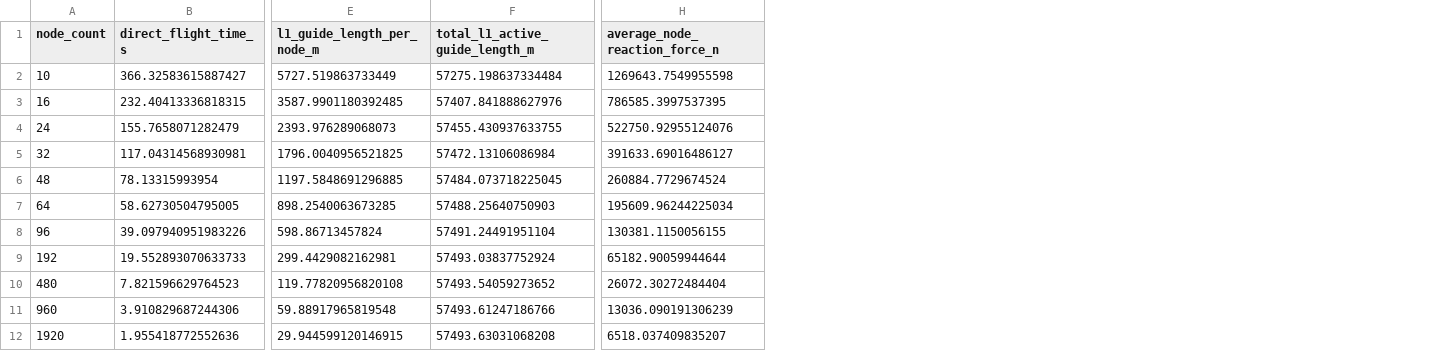
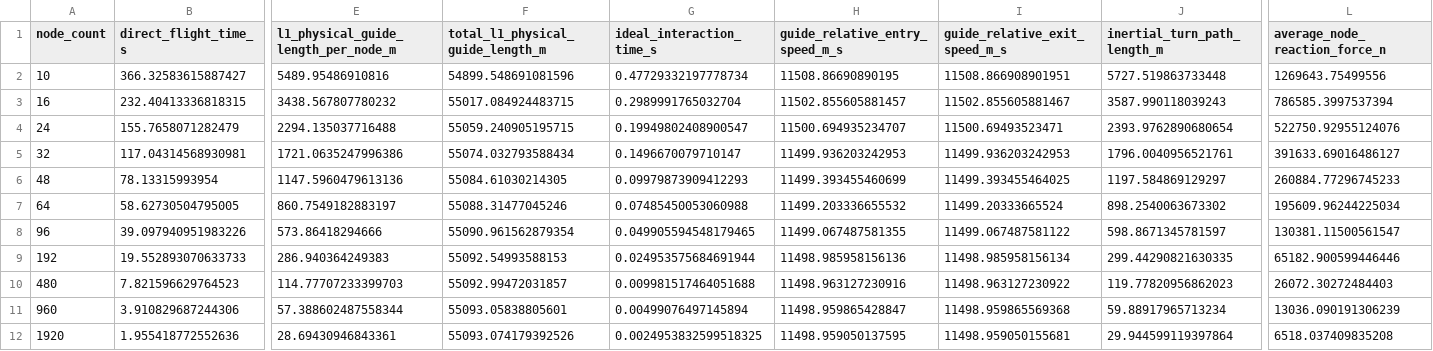
Before and after one commit to kerby2000/orbital-ring, a CSV file: evidence/or-1.1/node-count-l1.csv, drawn as a sheet; only a part is shown, gaps mark what is left out; removed rows and columns are numbered as before the commit, all else as after; the diff names each change by its address in the sheet, - before the commit and + after, or states it on an @@ line.

Commit message:
Regenerate OR-1.1B canonical evidence

```diff
--- a/evidence/or-1.1/node-count-l1.csv
+++ b/evidence/or-1.1/node-count-l1.csv
-column E (l1_guide_length_per_node_m), rows 2-12: 5727.519863733449 | 3587.9901180392485 | 2393.976289068073 | 1796.0040956521825 | 1197.5848691296885 | 898.2540063673285 | 598.86713457824 | 299.4429082162981 | 119.77820956820108 | 59.88917965819548 | 29.944599120146915
-column F (total_l1_active_guide_length_m), rows 2-12: 57275.198637334484 | 57407.841888627976 | 57455.430937633755 | 57472.13106086984 | 57484.073718225045 | 57488.25640750903 | 57491.24491951104 | 57493.03837752924 | 57493.54059273652 | 57493.61247186766 | 57493.63031068208
+column E, rows 1-12: l1_physical_guide_length_per_node_m | 5489.95486910816 | 3438.567807780232 | 2294.135037716488 | 1721.0635247996386 | 1147.5960479613136 | 860.7549182883197 | 573.86418294666 | 286.940364249383 | 114.77707233399703 | 57.388602487558344 | 28.69430946843361
+column F (total_l1_physical_guide_length_m), rows 2-12: 54899.548691081596 | 55017.084924483715 | 55059.240905195715 | 55074.032793588434 | 55084.61030214305 | 55088.31477045246 | 55090.961562879354 | 55092.54993588153 | 55092.99472031857 | 55093.05838805601 | 55093.074179392526
+column G (ideal_interaction_time_s), rows 2-12: 0.47729332197778734 | 0.2989991765032704 | 0.19949802408900547 | 0.1496670079710147 | 0.09979873909412293 | 0.07485450053060988 | 0.049905594548179465 | 0.024953575684691944 | 0.009981517464051688 | 0.00499076497145894 | 0.0024953832599518325
+column H (guide_relative_entry_speed_m_s), rows 2-12: 11508.86690890195 | 11502.855605881457 | 11500.694935234707 | 11499.936203242953 | 11499.393455460699 | 11499.203336655532 | 11499.067487581355 | 11498.985958156136 | 11498.963127230916 | 11498.959865428847 | 11498.959050137595
+column I (guide_relative_exit_speed_m_s), rows 2-12: 11508.866908901951 | 11502.855605881467 | 11500.69493523471 | 11499.936203242953 | 11499.393455464025 | 11499.20333665524 | 11499.067487581122 | 11498.985958156134 | 11498.963127230922 | 11498.959865569368 | 11498.959050155681
+column J (inertial_turn_path_length_m), rows 2-12: 5727.519863733448 | 3587.990118039243 | 2393.9762890680654 | 1796.0040956521761 | 1197.584869129297 | 898.2540063673302 | 598.8671345781597 | 299.44290821630335 | 119.77820956862023 | 59.88917965713234 | 29.944599119397864
-L2 (average_node_reaction_force_n): 1269643.7549955598
+L2 (average_node_reaction_force_n): 1269643.75499556
-L3 (average_node_reaction_force_n): 786585.3997537395
+L3 (average_node_reaction_force_n): 786585.3997537394
-L6 (average_node_reaction_force_n): 260884.7729674524
+L6 (average_node_reaction_force_n): 260884.77296745233
-L8 (average_node_reaction_force_n): 130381.1150056155
+L8 (average_node_reaction_force_n): 130381.11500561547
-L9 (average_node_reaction_force_n): 65182.90059944644
+L9 (average_node_reaction_force_n): 65182.900599446446
-L10 (average_node_reaction_force_n): 26072.30272484404
+L10 (average_node_reaction_force_n): 26072.30272484403
-L12 (average_node_reaction_force_n): 6518.037409835207
+L12 (average_node_reaction_force_n): 6518.037409835208
```
Also changed, not shown: evidence/or-1.1/rotor-element-scaling.csv, 6 other files.
